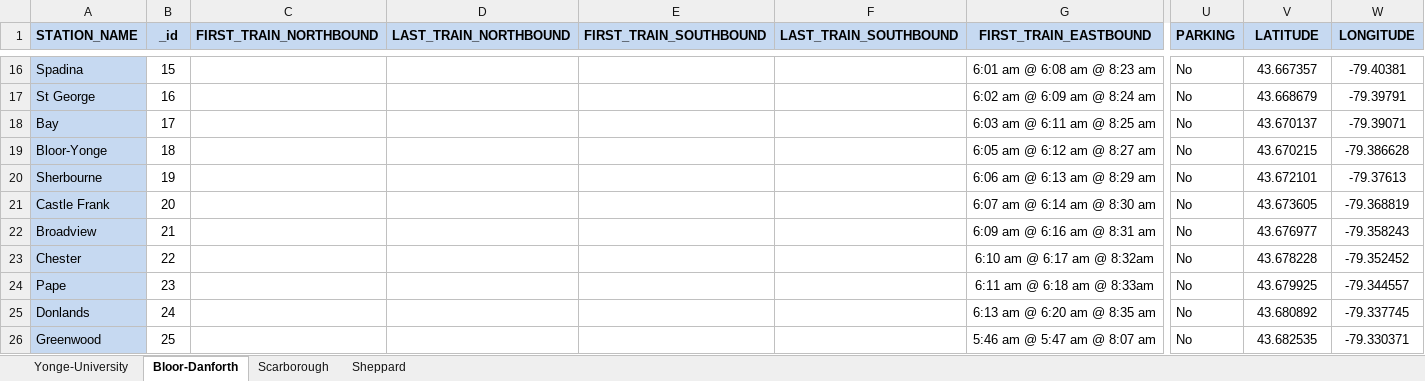
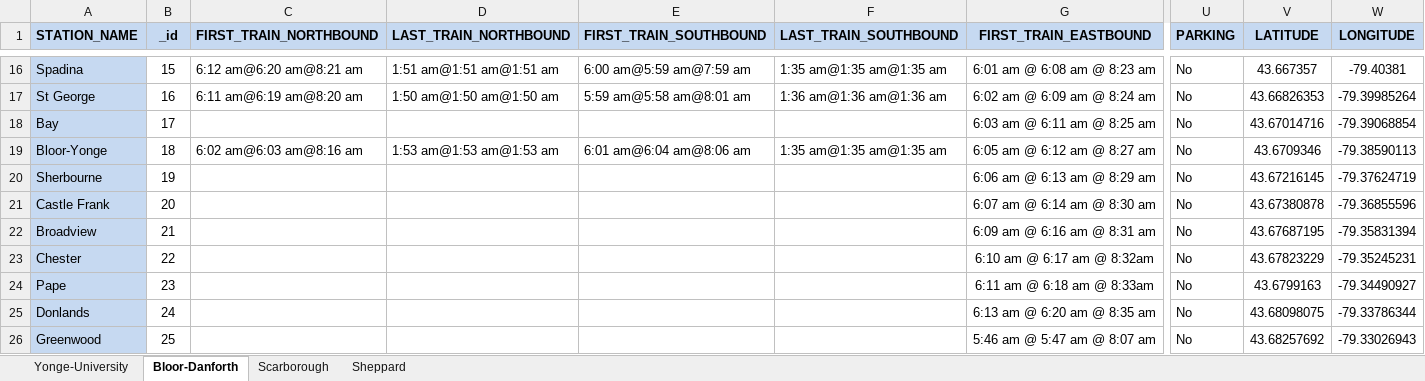
Before and after one commit to pankajnimgade/JavaCoding_tutorials, an Excel workbook: Reading_TTC_Excel/excel_files/TestOneTrain.xlsx, sheet Bloor-Danforth, drawn as a sheet; only a part is shown, gaps mark what is left out; values as stored, in another font and other column widths than the file's, no borders; the diff covers the shown part only; the diff names each change by its address in the sheet, - before the commit and + after, or states it on an @@ line.

```diff
--- a/Reading_TTC_Excel/excel_files/TestOneTrain.xlsx (sheet Bloor-Danforth)
+++ b/Reading_TTC_Excel/excel_files/TestOneTrain.xlsx (sheet Bloor-Danforth)
-C16 (FIRST_TRAIN_NORTHBOUND): (empty)
+C16 (FIRST_TRAIN_NORTHBOUND): 6:12 am@6:20 am@8:21 am
-D16 (LAST_TRAIN_NORTHBOUND): (empty)
+D16 (LAST_TRAIN_NORTHBOUND): 1:51 am@1:51 am@1:51 am
-E16 (FIRST_TRAIN_SOUTHBOUND): (empty)
+E16 (FIRST_TRAIN_SOUTHBOUND): 6:00 am@5:59 am@7:59 am
-F16 (LAST_TRAIN_SOUTHBOUND): (empty)
+F16 (LAST_TRAIN_SOUTHBOUND): 1:35 am@1:35 am@1:35 am
-C17 (FIRST_TRAIN_NORTHBOUND): (empty)
+C17 (FIRST_TRAIN_NORTHBOUND): 6:11 am@6:19 am@8:20 am
-D17 (LAST_TRAIN_NORTHBOUND): (empty)
+D17 (LAST_TRAIN_NORTHBOUND): 1:50 am@1:50 am@1:50 am
-E17 (FIRST_TRAIN_SOUTHBOUND): (empty)
+E17 (FIRST_TRAIN_SOUTHBOUND): 5:59 am@5:58 am@8:01 am
-F17 (LAST_TRAIN_SOUTHBOUND): (empty)
+F17 (LAST_TRAIN_SOUTHBOUND): 1:36 am@1:36 am@1:36 am
-V17 (LATITUDE): 43.668679
+V17 (LATITUDE): 43.66826353
-W17 (LONGITUDE): -79.39791
+W17 (LONGITUDE): -79.39985264
-V18 (LATITUDE): 43.670137
+V18 (LATITUDE): 43.67014716
-W18 (LONGITUDE): -79.39071
+W18 (LONGITUDE): -79.39068854
-C19 (FIRST_TRAIN_NORTHBOUND): (empty)
+C19 (FIRST_TRAIN_NORTHBOUND): 6:02 am@6:03 am@8:16 am
-D19 (LAST_TRAIN_NORTHBOUND): (empty)
+D19 (LAST_TRAIN_NORTHBOUND): 1:53 am@1:53 am@1:53 am
-E19 (FIRST_TRAIN_SOUTHBOUND): (empty)
+E19 (FIRST_TRAIN_SOUTHBOUND): 6:01 am@6:04 am@8:06 am
-F19 (LAST_TRAIN_SOUTHBOUND): (empty)
+F19 (LAST_TRAIN_SOUTHBOUND): 1:35 am@1:35 am@1:35 am
-V19 (LATITUDE): 43.670215
+V19 (LATITUDE): 43.6709346
-W19 (LONGITUDE): -79.386628
+W19 (LONGITUDE): -79.38590113
-V20 (LATITUDE): 43.672101
+V20 (LATITUDE): 43.67216145
-W20 (LONGITUDE): -79.37613
+W20 (LONGITUDE): -79.37624719
-V21 (LATITUDE): 43.673605
+V21 (LATITUDE): 43.67380878
-W21 (LONGITUDE): -79.368819
+W21 (LONGITUDE): -79.36855596
-V22 (LATITUDE): 43.676977
+V22 (LATITUDE): 43.67687195
-W22 (LONGITUDE): -79.358243
+W22 (LONGITUDE): -79.35831394
-V23 (LATITUDE): 43.678228
+V23 (LATITUDE): 43.67823229
-W23 (LONGITUDE): -79.352452
+W23 (LONGITUDE): -79.35245231
-V24 (LATITUDE): 43.679925
+V24 (LATITUDE): 43.6799163
-W24 (LONGITUDE): -79.344557
+W24 (LONGITUDE): -79.34490927
-V25 (LATITUDE): 43.680892
+V25 (LATITUDE): 43.68098075
-W25 (LONGITUDE): -79.337745
+W25 (LONGITUDE): -79.33786344
-V26 (LATITUDE): 43.682535
+V26 (LATITUDE): 43.68257692
-W26 (LONGITUDE): -79.330371
+W26 (LONGITUDE): -79.33026943
```
Also changed, not shown: 41 edited cells elsewhere in this sheet, sheet Yonge-University, sheet Scarborough, sheet Sheppard, 2 other files.
